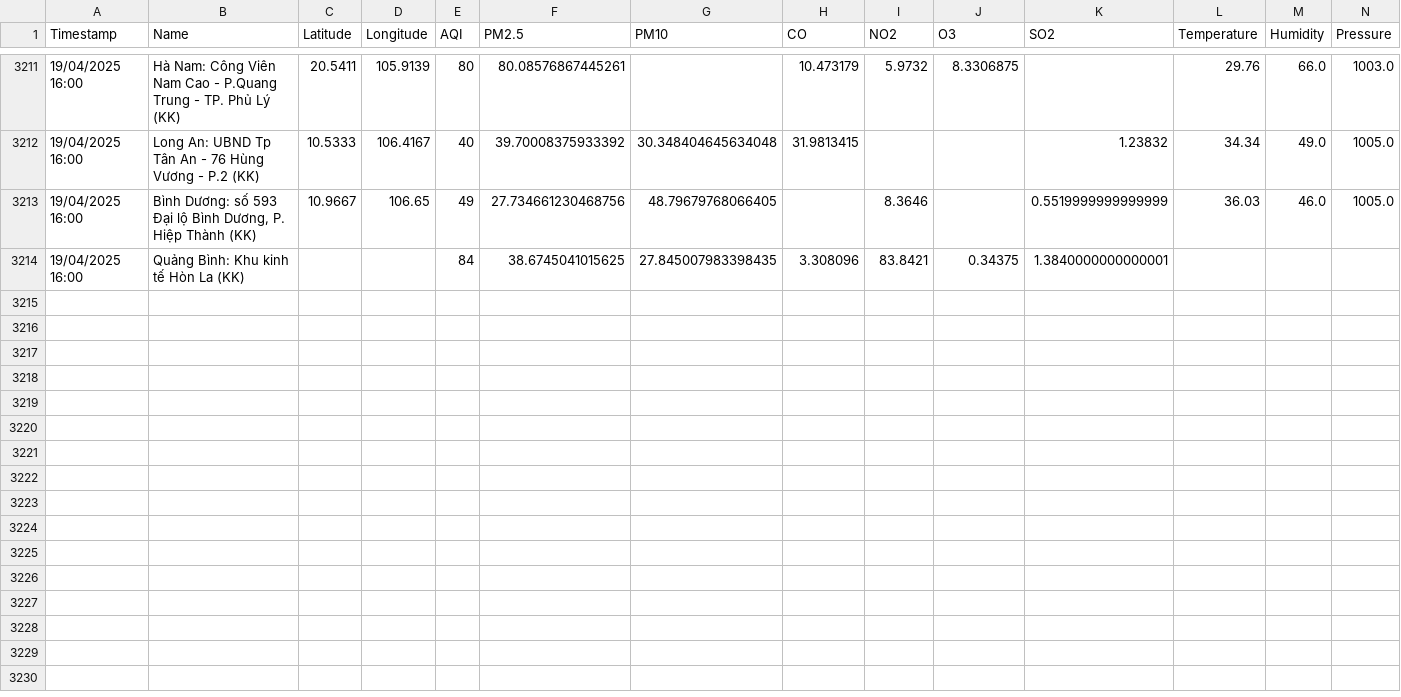
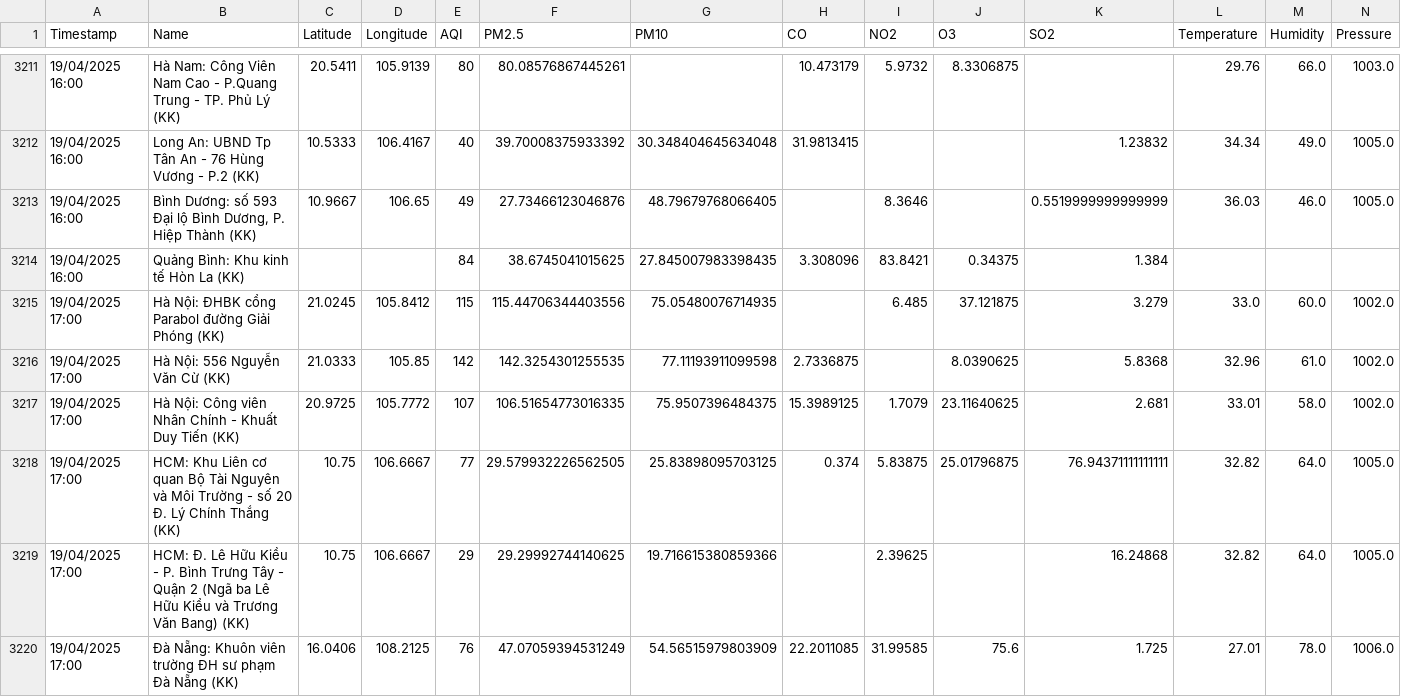
Before and after one commit to DeiET0702/Air-quality, a CSV file: air_quality_weather_data.csv, drawn as a sheet; only a part is shown, gaps mark what is left out; rows hold the shown columns only; the diff covers the shown part only; the diff names each change by its address in the sheet, - before the commit and + after, or states it on an @@ line.

```diff
--- a/air_quality_weather_data.csv
+++ b/air_quality_weather_data.csv
-F3213 (PM2.5): 27.734661230468756
+F3213 (PM2.5): 27.73466123046876
-K3214 (SO2): 1.3840000000000001
+K3214 (SO2): 1.384
+row 3215: 19/04/2025 17:00 | Hà Nội: ĐHBK cổng Parabol đường Giải Phóng (KK) | 21.0245 | 105.8412 | 115 | 115.44706344403556 | 75.05480076714935 |  | 6.485 | 37.121875 | 3.279 | 33.0 | 60.0 | 1002.0
+row 3216: 19/04/2025 17:00 | Hà Nội: 556 Nguyễn Văn Cừ (KK) | 21.0333 | 105.85 | 142 | 142.3254301255535 | 77.11193911099598 | 2.7336875 |  | 8.0390625 | 5.8368 | 32.96 | 61.0 | 1002.0
+row 3217: 19/04/2025 17:00 | Hà Nội: Công viên Nhân Chính - Khuất Duy Tiến (KK) | 20.9725 | 105.7772 | 107 | 106.51654773016335 | 75.9507396484375 | 15.3989125 | 1.7079 | 23.11640625 | 2.681 | 33.01 | 58.0 | 1002.0
+row 3218: 19/04/2025 17:00 | HCM: Khu Liên cơ quan Bộ Tài Nguyên và Môi Trường - số 20 Đ. Lý Chính Thắng (KK) | 10.75 | 106.6667 | 77 | 29.579932226562505 | 25.83898095703125 | 0.374 | 5.83875 | 25.01796875 | 76.94371111111111 | 32.82 | 64.0 | 1005.0
+row 3219: 19/04/2025 17:00 | HCM: Đ. Lê Hữu Kiều - P. Bình Trưng Tây - Quận 2 (Ngã ba Lê Hữu Kiểu và Trương Văn Bang) (KK) | 10.75 | 106.6667 | 29 | 29.29992744140625 | 19.716615380859366 |  | 2.39625 |  | 16.24868 | 32.82 | 64.0 | 1005.0
+row 3220: 19/04/2025 17:00 | Đà Nẵng: Khuôn viên trường ĐH sư phạm Đà Nẵng (KK) | 16.0406 | 108.2125 | 76 | 47.07059394531249 | 54.56515979803909 | 22.2011085 | 31.99585 | 75.6 | 1.725 | 27.01 | 78.0 | 1006.0
```
Also changed, not shown: 7 added rows elsewhere in this file.
